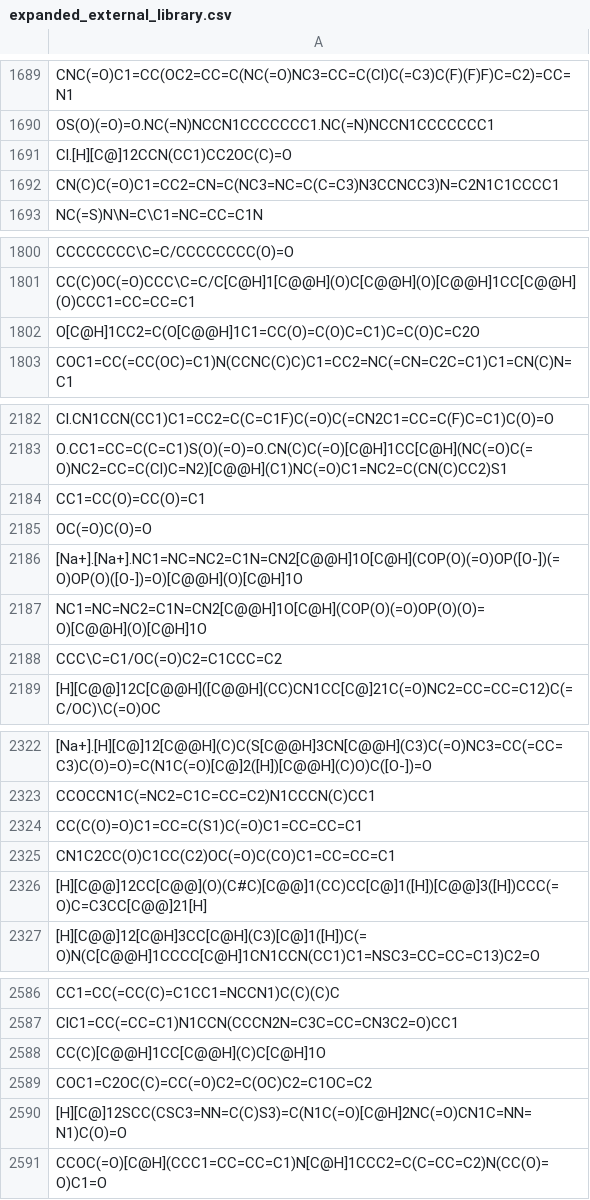
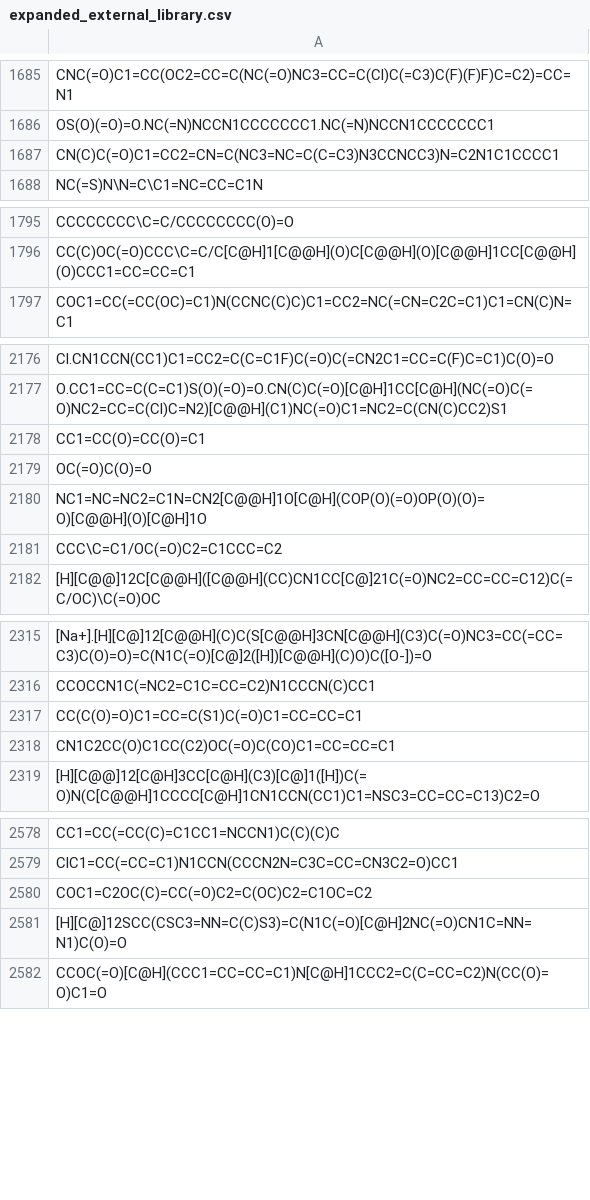
Before and after one commit to yangkevin2/coronavirus_data, a CSV file: data/expanded_external_library.csv, drawn as a sheet; only a part is shown, gaps mark what is left out; the diff covers the shown part only.

```diff
--- a/data/expanded_external_library.csv
+++ b/data/expanded_external_library.csv
@@ -1690,3 +1686,2 @@ CNC(=O)C1=CC(OC2=CC=C(NC(=O)NC3=CC=C(Cl)C(=C3)C(F)(F)F)C=C2)=CC=N1
 OS(O)(=O)=O.NC(=N)NCCN1CCCCCCC1.NC(=N)NCCN1CCCCCCC1
-Cl.[H][C@]12CCN(CC1)CC2OC(C)=O
 CN(C)C(=O)C1=CC2=CN=C(NC3=NC=C(C=C3)N3CCNCC3)N=C2N1C1CCCC1
@@ -1801,3 +1796,2 @@ CCCCCCCC\C=C/CCCCCCCC(O)=O
 CC(C)OC(=O)CCC\C=C/C[C@H]1[C@@H](O)C[C@@H](O)[C@@H]1CC[C@@H](O)CCC1=CC=CC=C1
-O[C@H]1CC2=C(O[C@@H]1C1=CC(O)=C(O)C=C1)C=C(O)C=C2O
 COC1=CC(=CC(OC)=C1)N(CCNC(C)C)C1=CC2=NC(=CN=C2C=C1)C1=CN(C)N=C1
@@ -2185,3 +2179,2 @@ CC1=CC(O)=CC(O)=C1
 OC(=O)C(O)=O
-[Na+].[Na+].NC1=NC=NC2=C1N=CN2[C@@H]1O[C@H](COP(O)(=O)OP([O-])(=O)OP(O)([O-])=O)[C@@H](O)[C@H]1O
 NC1=NC=NC2=C1N=CN2[C@@H]1O[C@H](COP(O)(=O)OP(O)(O)=O)[C@@H](O)[C@H]1O
@@ -2325,3 +2318,2 @@ CC(C(O)=O)C1=CC=C(S1)C(=O)C1=CC=CC=C1
 CN1C2CC(O)C1CC(C2)OC(=O)C(CO)C1=CC=CC=C1
-[H][C@@]12CC[C@@](O)(C#C)[C@@]1(CC)CC[C@]1([H])[C@@]3([H])CCC(=O)C=C3CC[C@@]21[H]
 [H][C@@]12[C@H]3CC[C@H](C3)[C@]1([H])C(=O)N(C[C@@H]1CCCC[C@H]1CN1CCN(CC1)C1=NSC3=CC=CC=C13)C2=O
@@ -2587,3 +2579,2 @@ CC1=CC(=CC(C)=C1CC1=NCCN1)C(C)(C)C
 ClC1=CC(=CC=C1)N1CCN(CCCN2N=C3C=CC=CN3C2=O)CC1
-CC(C)[C@@H]1CC[C@@H](C)C[C@H]1O
 COC1=C2OC(C)=CC(=O)C2=C(OC)C2=C1OC=C2
```
Also changed, not shown: 4 removed rows and 1 edited cell elsewhere in this file.
